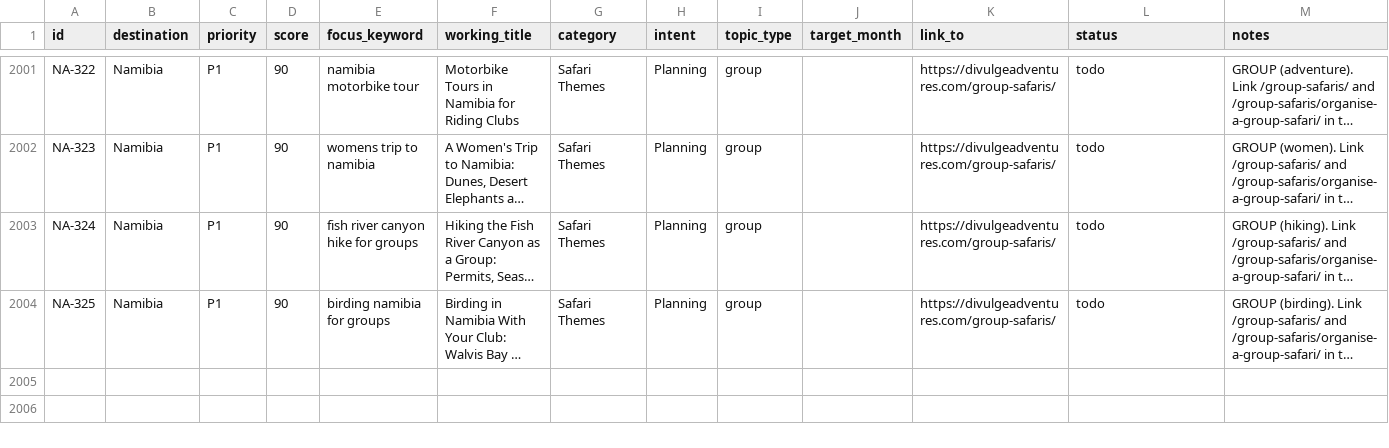
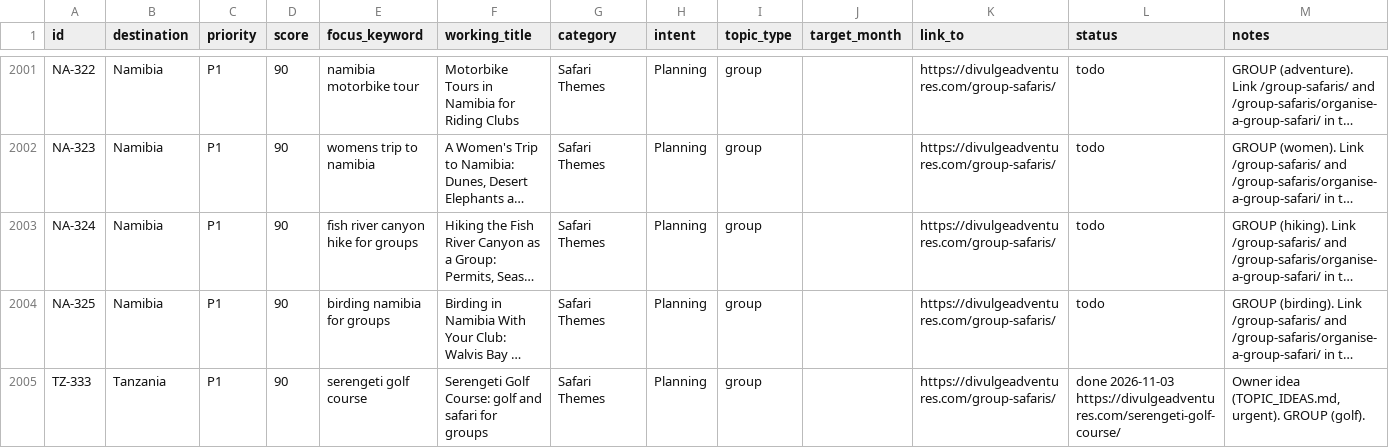
Before and after one commit to divulgeadventures/divulge-blog, a CSV file: TOPIC_BANK.csv, drawn as a sheet; only a part is shown, gaps mark what is left out; long unchanged cells end in …; the diff names each change by its address in the sheet, - before the commit and + after, or states it on an @@ line.

```diff
--- a/TOPIC_BANK.csv
+++ b/TOPIC_BANK.csv
+row 2005: TZ-333 | Tanzania | P1 | 90 | serengeti golf course | Serengeti Golf Course: golf and safari for groups | Safari Themes | Planning | group |  | https://divulgeadventures.com/group-safaris/ | done 2026-11-03 https://divulgeadventures.com/serengeti-golf-course/ | Owner idea (TOPIC_IDEAS.md, urgent). GROUP (golf).
```
Also changed, not shown: 7 other files.
